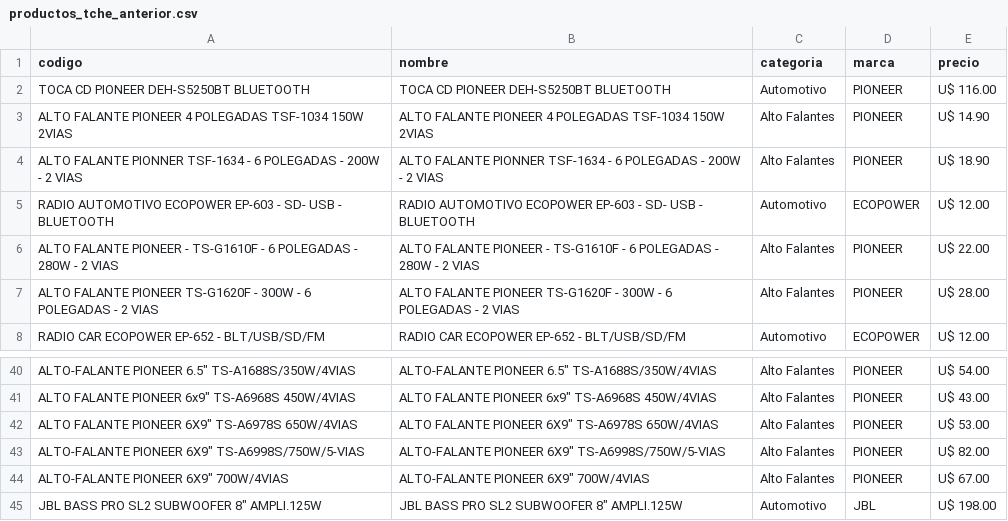
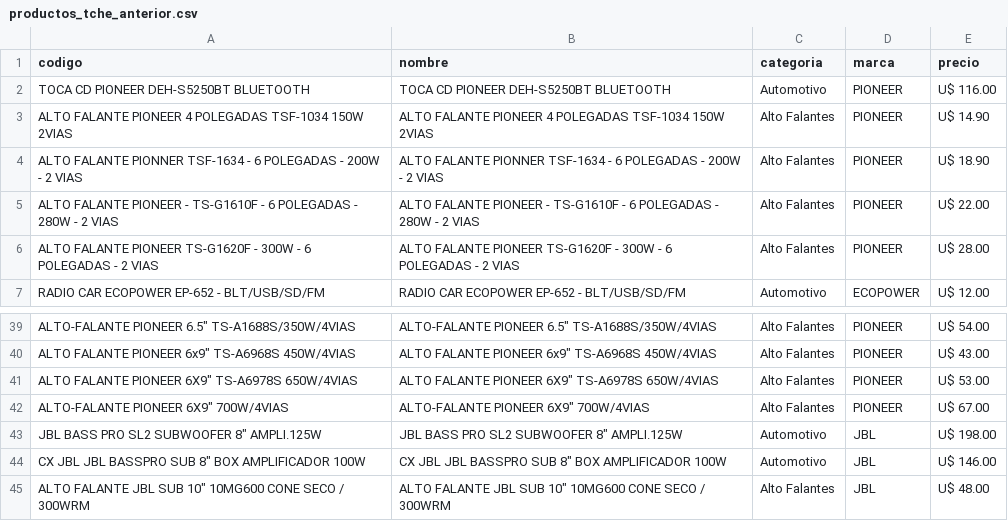
Before and after one commit to Gabrieluz1985/monitor-tcheloco, a CSV file: productos_tche_anterior.csv, drawn as a sheet; only a part is shown, gaps mark what is left out; the shorter side is filled out with more unchanged rows; the diff names each change by its address in the sheet, - before the commit and + after, or states it on an @@ line.

```diff
--- a/productos_tche_anterior.csv
+++ b/productos_tche_anterior.csv
-row 5: RADIO AUTOMOTIVO ECOPOWER EP-603 - SD- USB - BLUETOOTH | RADIO AUTOMOTIVO ECOPOWER EP-603 - SD- USB - BLUETOOTH | Automotivo | ECOPOWER | U$ 12.00
-row 43: ALTO-FALANTE PIONEER 6X9" TS-A6998S/750W/5-VIAS | ALTO-FALANTE PIONEER 6X9" TS-A6998S/750W/5-VIAS | Alto Falantes | PIONEER | U$ 82.00
```
